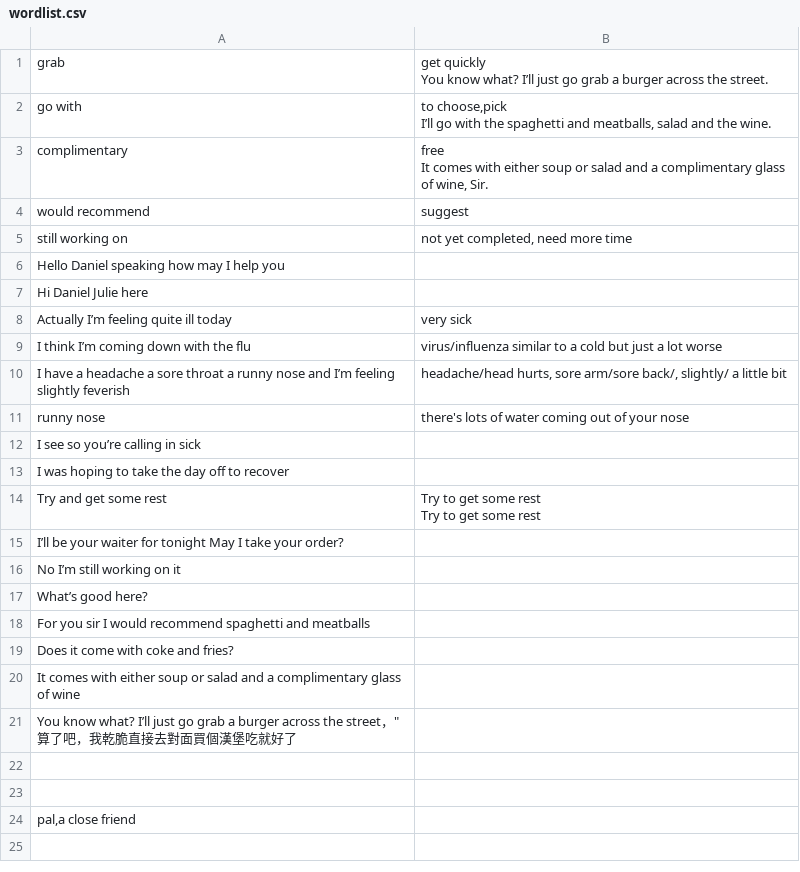
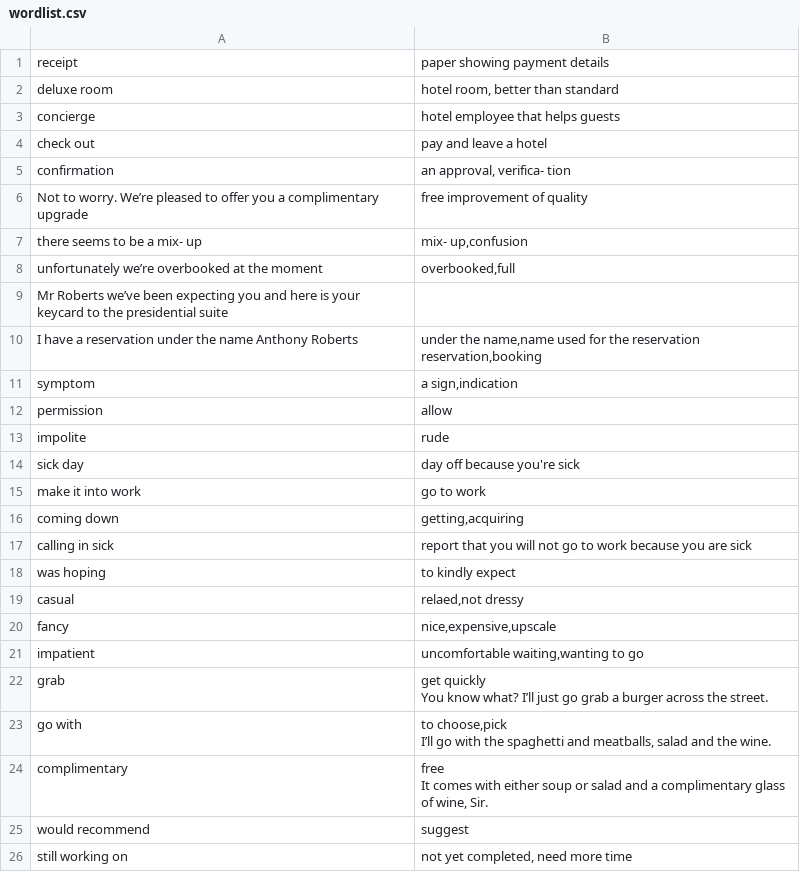
Before and after one commit to Joeli150fz/flashcard, a CSV file: wordlist.csv, drawn as a sheet; only a part is shown; the shorter side is filled out with more unchanged rows; ↵ is a line break in a cell; the diff names each change by its address in the sheet, - before the commit and + after, or states it on an @@ line.

Commit message:
Update wordlist.csv

```diff
--- a/wordlist.csv
+++ b/wordlist.csv
+row 1: receipt | paper showing payment details
+row 2: deluxe room | hotel room, better than standard
+row 3: concierge | hotel employee that helps guests
+row 4: check out | pay and leave a hotel
+row 5: confirmation | an approval, verifica- tion
+row 6: Not to worry. We’re pleased to offer you a complimentary upgrade | free improvement of quality
+row 7: there seems to be a mix- up | mix- up,confusion
+row 8: unfortunately we’re overbooked at the moment | overbooked,full
+row 9: Mr Roberts we’ve been expecting you and here is your keycard to the presidential suite
+row 10: I have a reservation under the name Anthony Roberts | under the name,name used for the reservation ↵ reservation,booking
+row 11: symptom | a sign,indication
+row 12: permission | allow
+row 13: impolite | rude
+row 14: sick day | day off because you're sick
+row 15: make it into work | go to work
+row 16: coming down | getting,acquiring
+row 17: calling in sick | report that you will not go to work because you are sick
+row 18: was hoping | to kindly expect
+row 19: casual | relaed,not dressy
+row 20: fancy | nice,expensive,upscale
+row 21: impatient | uncomfortable waiting,wanting to go
```
